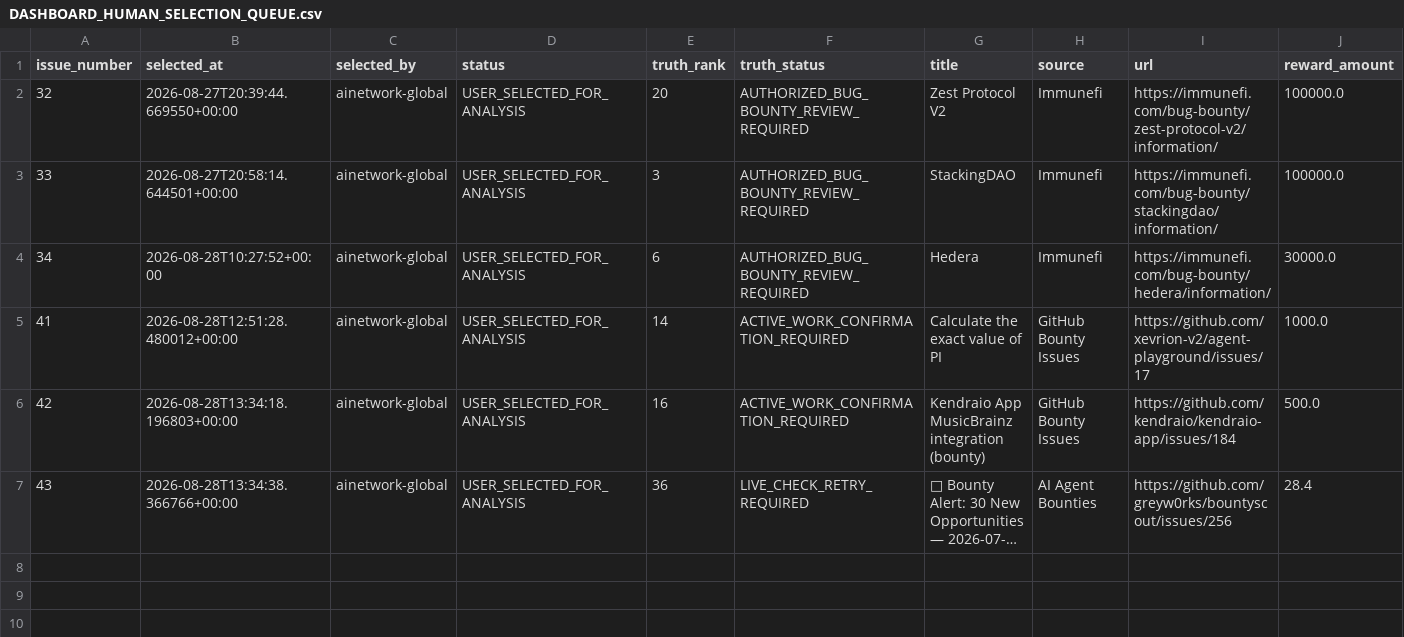
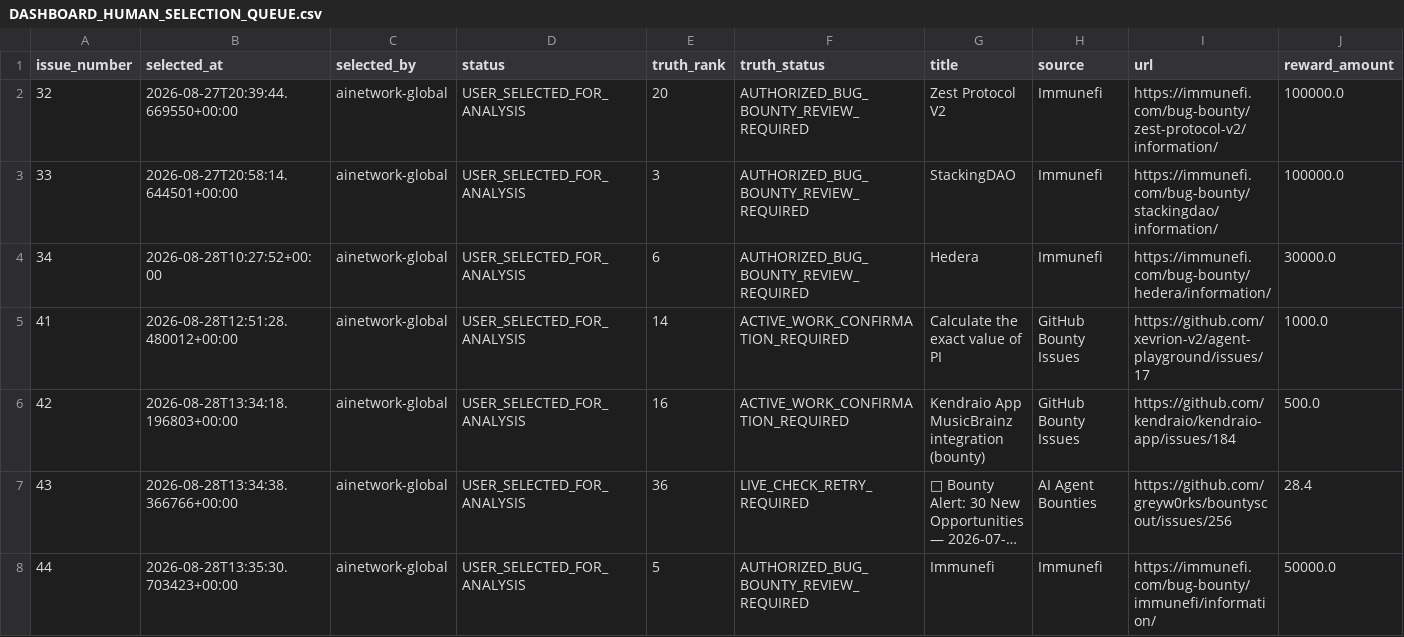
Before and after one commit to ainetwork-global/AI-Network-Lab-Brain, a CSV file: 01_GLOBAL_REVENUE_BRAIN/04_OPPORTUNITIES/DASHBOARD_HUMAN_SELECTION_QUEUE.csv, drawn as a sheet; only a part is shown; long unchanged cells end in …; rows hold the shown columns only; the diff names each change by its address in the sheet, - before the commit and + after, or states it on an @@ line.

```diff
--- a/01_GLOBAL_REVENUE_BRAIN/04_OPPORTUNITIES/DASHBOARD_HUMAN_SELECTION_QUEUE.csv
+++ b/01_GLOBAL_REVENUE_BRAIN/04_OPPORTUNITIES/DASHBOARD_HUMAN_SELECTION_QUEUE.csv
+row 8: 44 | 2026-08-28T13:35:30.703423+00:00 | ainetwork-global | USER_SELECTED_FOR_ANALYSIS | 5 | AUTHORIZED_BUG_BOUNTY_REVIEW_REQUIRED | Immunefi | Immunefi | https://immunefi.com/bug-bounty/immunefi/information/ | 50000.0
```
Also changed, not shown: 1 other file.
